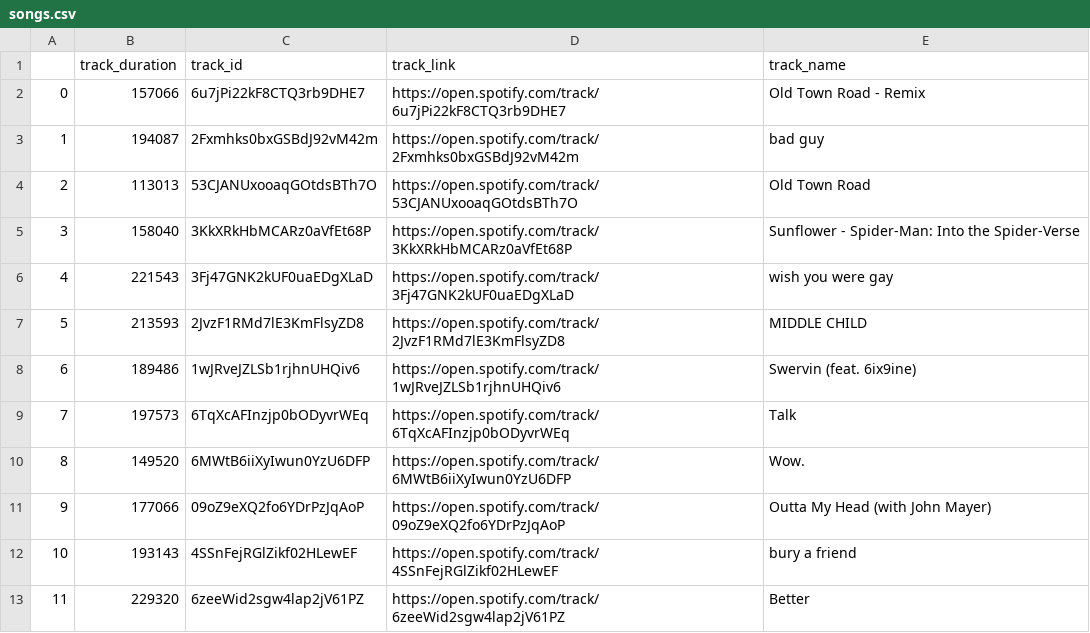
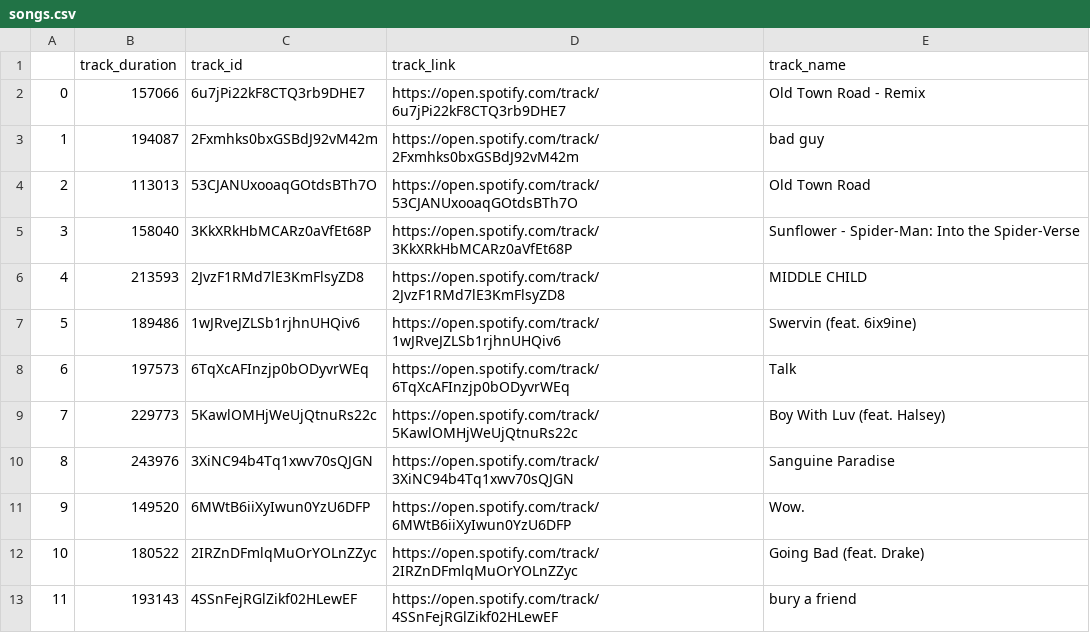
Before and after one commit to hain222/CS498GroupRepo, a CSV file: data/csv/songs.csv, drawn as a sheet; only a part is shown; the diff covers the shown part only.

```diff
--- a/data/csv/songs.csv
+++ b/data/csv/songs.csv
@@ -5,9 +5,9 @@
 3,158040,3KkXRkHbMCARz0aVfEt68P,https://open.spotify.com/track/3KkXRkHbMCARz0aVfEt68P,Sunflower - Spider-Man: Into the Spider-Verse
-4,221543,3Fj47GNK2kUF0uaEDgXLaD,https://open.spotify.com/track/3Fj47GNK2kUF0uaEDgXLaD,wish you were gay
-5,213593,2JvzF1RMd7lE3KmFlsyZD8,https://open.spotify.com/track/2JvzF1RMd7lE3KmFlsyZD8,MIDDLE CHILD
-6,189486,1wJRveJZLSb1rjhnUHQiv6,https://open.spotify.com/track/1wJRveJZLSb1rjhnUHQiv6,Swervin (feat. 6ix9ine)
-7,197573,6TqXcAFInzjp0bODyvrWEq,https://open.spotify.com/track/6TqXcAFInzjp0bODyvrWEq,Talk
-8,149520,6MWtB6iiXyIwun0YzU6DFP,https://open.spotify.com/track/6MWtB6iiXyIwun0YzU6DFP,Wow.
-9,177066,09oZ9eXQ2fo6YDrPzJqAoP,https://open.spotify.com/track/09oZ9eXQ2fo6YDrPzJqAoP,Outta My Head (with John Mayer)
-10,193143,4SSnFejRGlZikf02HLewEF,https://open.spotify.com/track/4SSnFejRGlZikf02HLewEF,bury a friend
-11,229320,6zeeWid2sgw4lap2jV61PZ,https://open.spotify.com/track/6zeeWid2sgw4lap2jV61PZ,Better
+4,213593,2JvzF1RMd7lE3KmFlsyZD8,https://open.spotify.com/track/2JvzF1RMd7lE3KmFlsyZD8,MIDDLE CHILD
+5,189486,1wJRveJZLSb1rjhnUHQiv6,https://open.spotify.com/track/1wJRveJZLSb1rjhnUHQiv6,Swervin (feat. 6ix9ine)
+6,197573,6TqXcAFInzjp0bODyvrWEq,https://open.spotify.com/track/6TqXcAFInzjp0bODyvrWEq,Talk
+7,229773,5KawlOMHjWeUjQtnuRs22c,https://open.spotify.com/track/5KawlOMHjWeUjQtnuRs22c,Boy With Luv (feat. Halsey)
+8,243976,3XiNC94b4Tq1xwv70sQJGN,https://open.spotify.com/track/3XiNC94b4Tq1xwv70sQJGN,Sanguine Paradise
+9,149520,6MWtB6iiXyIwun0YzU6DFP,https://open.spotify.com/track/6MWtB6iiXyIwun0YzU6DFP,Wow.
+10,180522,2IRZnDFmlqMuOrYOLnZZyc,https://open.spotify.com/track/2IRZnDFmlqMuOrYOLnZZyc,Going Bad (feat. Drake)
+11,193143,4SSnFejRGlZikf02HLewEF,https://open.spotify.com/track/4SSnFejRGlZikf02HLewEF,bury a friend
```
Also changed, not shown: 148 edited cells elsewhere in this file, data/csv/album-artist.csv, data/csv/albums.csv, 10 other files.
